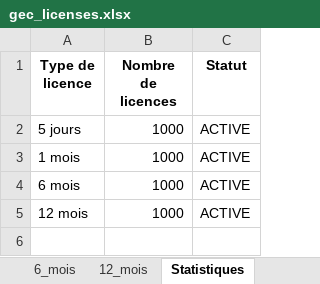
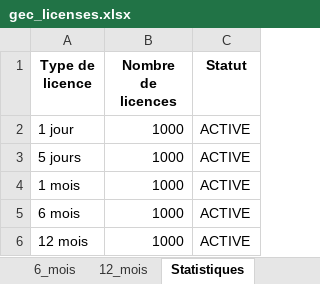
Before and after one commit to moa-digitalagency/gec, an Excel workbook: gec_licenses.xlsx, sheet Statistiques, drawn as a sheet; values as stored, in another font and other column widths than the file's, no borders; the diff names each change by its address in the sheet, - before the commit and + after, or states it on an @@ line.

```diff
--- a/gec_licenses.xlsx (sheet Statistiques)
+++ b/gec_licenses.xlsx (sheet Statistiques)
+row 2: 1 jour | 1000 | ACTIVE
```
Also changed, not shown: sheet Toutes les licences, sheet 5_jours, sheet 1_mois, sheet 6_mois, sheet 12_mois, other sheet tabs, 7 other files.
